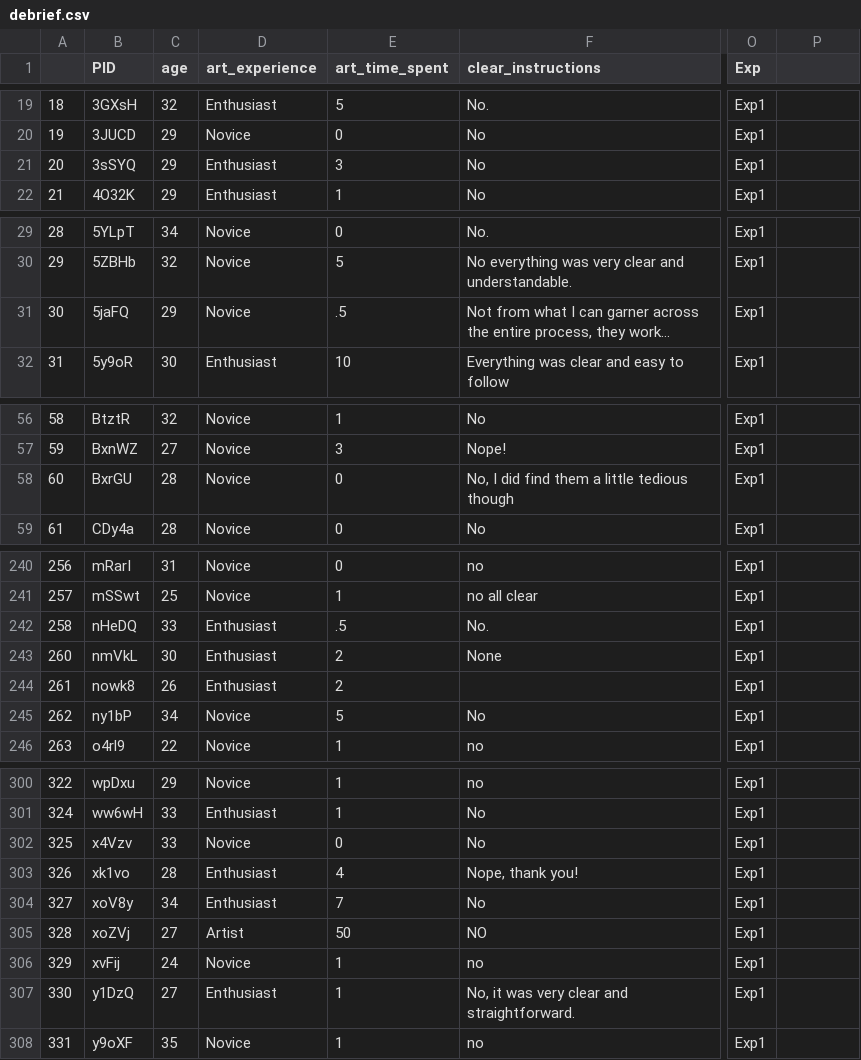
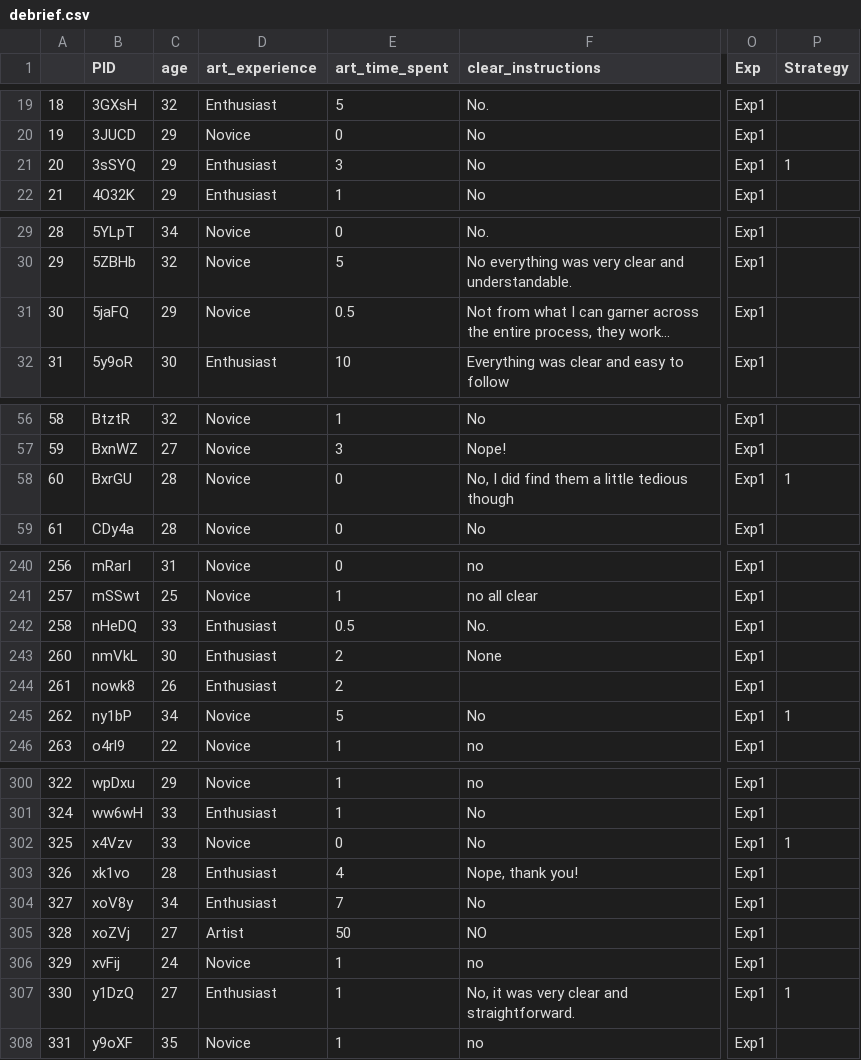
Before and after one commit to NatalieBiderman/The_role_of_memory_in_counterfactual_valuation, a CSV file: Interference_exp/Data/Exp1/Summary_data/non_outlier_subs/debrief.csv, drawn as a sheet; only a part is shown, gaps mark what is left out; long unchanged cells end in …; the diff covers the shown part only; the diff names each change by its address in the sheet, - before the commit and + after, or states it on an @@ line.

```diff
--- a/Interference_exp/Data/Exp1/Summary_data/non_outlier_subs/debrief.csv
+++ b/Interference_exp/Data/Exp1/Summary_data/non_outlier_subs/debrief.csv
-P1: (empty)
+P1: Strategy
-P21 (Strategy): (empty)
+P21 (Strategy): 1
-E31 (art_time_spent): .5
+E31 (art_time_spent): 0.5
-P58 (Strategy): (empty)
+P58 (Strategy): 1
-E242 (art_time_spent): .5
+E242 (art_time_spent): 0.5
-P245 (Strategy): (empty)
+P245 (Strategy): 1
-P302 (Strategy): (empty)
+P302 (Strategy): 1
-P307 (Strategy): (empty)
+P307 (Strategy): 1
```
Also changed, not shown: 21 edited cells elsewhere in this file, 57 other files.
